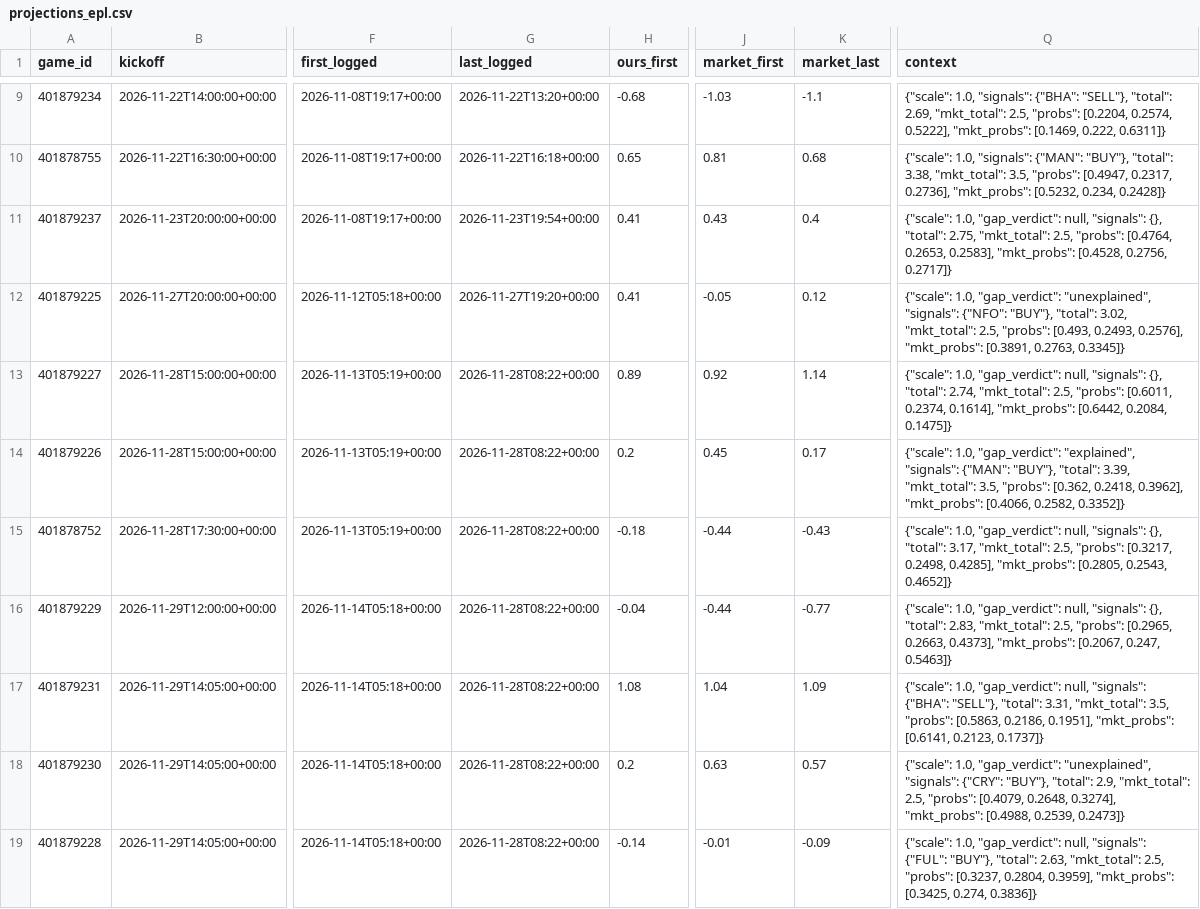
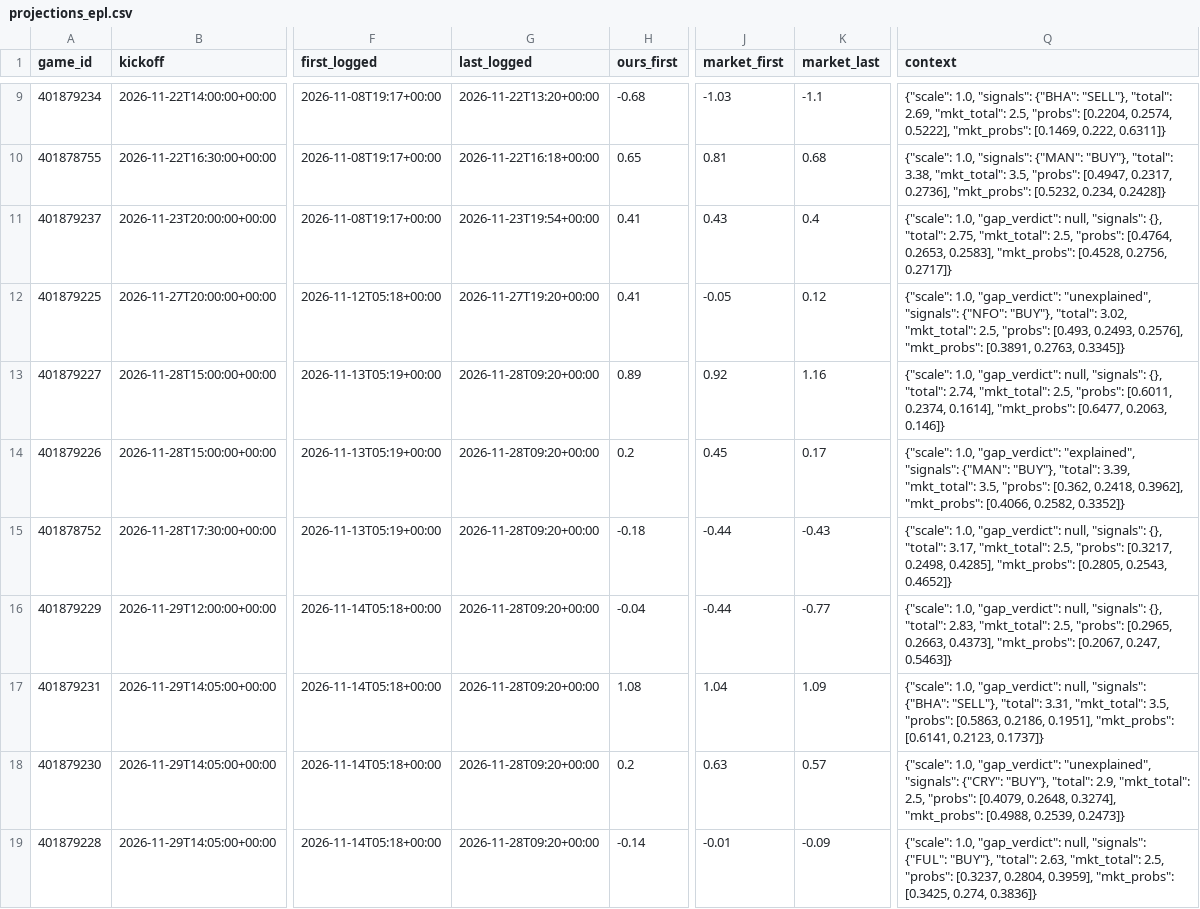
Before and after one commit to dylankelly0233-hoops/alphapoint-dashboards, a CSV file: projections_epl.csv, drawn as a sheet; only a part is shown, gaps mark what is left out; the diff covers the shown part only; the diff names each change by its address in the sheet, - before the commit and + after, or states it on an @@ line.

```diff
--- a/projections_epl.csv
+++ b/projections_epl.csv
-G13:G19 (last_logged): 2026-11-28T08:22+00:00
+G13:G19 (last_logged): 2026-11-28T09:20+00:00
-K13 (market_last): 1.14
+K13 (market_last): 1.16
-Q13 (context): …0.1614], "mkt_probs": [0.6442, 0.2084, 0.1475]}
+Q13 (context): …0.1614], "mkt_probs": [0.6477, 0.2063, 0.146]}
```
Also changed, not shown: 33 edited cells elsewhere in this file, golf_log_2026.csv, line_history_cbb.csv, 5 other files.
